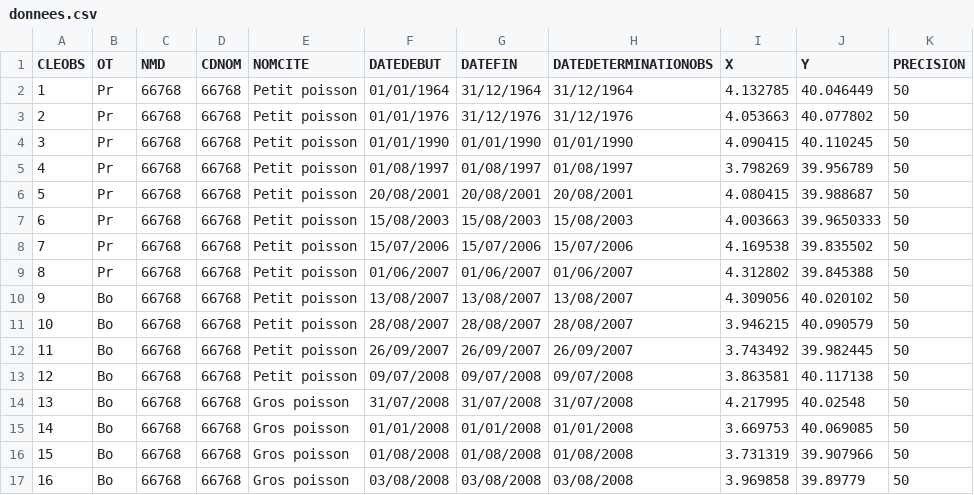
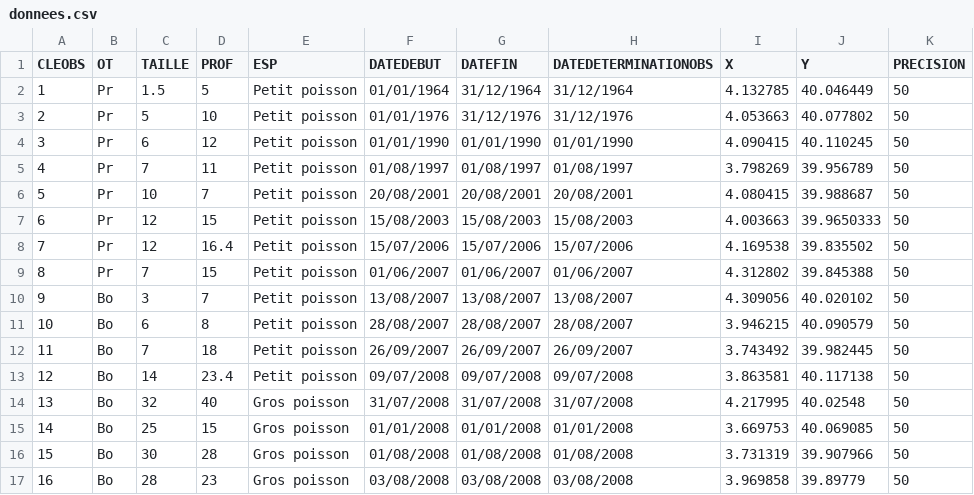
Before and after one commit to Miquel75/starter-blog, a CSV file: static/files/donnees.csv, drawn as a sheet; only a part is shown; the diff covers the shown part only; the diff names each change by its address in the sheet, - before the commit and + after, or states it on an @@ line.

```diff
--- a/static/files/donnees.csv
+++ b/static/files/donnees.csv
-C1: NMD
+C1: TAILLE
-D1: CDNOM
+D1: PROF
-E1: NOMCITE
+E1: ESP
-C2 (TAILLE): 66768
+C2 (TAILLE): 1.5
-D2 (PROF): 66768
+D2 (PROF): 5
-C3 (TAILLE): 66768
+C3 (TAILLE): 5
-D3 (PROF): 66768
+D3 (PROF): 10
-C4 (TAILLE): 66768
+C4 (TAILLE): 6
-D4 (PROF): 66768
+D4 (PROF): 12
-C5 (TAILLE): 66768
+C5 (TAILLE): 7
-D5 (PROF): 66768
+D5 (PROF): 11
-C6 (TAILLE): 66768
+C6 (TAILLE): 10
-D6 (PROF): 66768
+D6 (PROF): 7
-C7:C8 (TAILLE): 66768
+C7:C8 (TAILLE): 12
-D7 (PROF): 66768
+D7 (PROF): 15
-D8 (PROF): 66768
+D8 (PROF): 16.4
-C9 (TAILLE): 66768
+C9 (TAILLE): 7
-D9 (PROF): 66768
+D9 (PROF): 15
-C10 (TAILLE): 66768
+C10 (TAILLE): 3
-D10 (PROF): 66768
+D10 (PROF): 7
-C11 (TAILLE): 66768
+C11 (TAILLE): 6
-D11 (PROF): 66768
+D11 (PROF): 8
-C12 (TAILLE): 66768
+C12 (TAILLE): 7
-D12 (PROF): 66768
+D12 (PROF): 18
-C13 (TAILLE): 66768
+C13 (TAILLE): 14
-D13 (PROF): 66768
+D13 (PROF): 23.4
-C14 (TAILLE): 66768
+C14 (TAILLE): 32
-D14 (PROF): 66768
+D14 (PROF): 40
-C15 (TAILLE): 66768
+C15 (TAILLE): 25
-D15 (PROF): 66768
+D15 (PROF): 15
-C16 (TAILLE): 66768
+C16 (TAILLE): 30
-D16 (PROF): 66768
+D16 (PROF): 28
-C17 (TAILLE): 66768
+C17 (TAILLE): 28
-D17 (PROF): 66768
+D17 (PROF): 23
```
Also changed, not shown: 20 edited cells elsewhere in this file, 9 other files.
